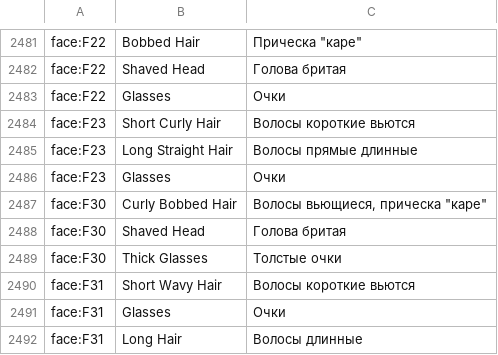
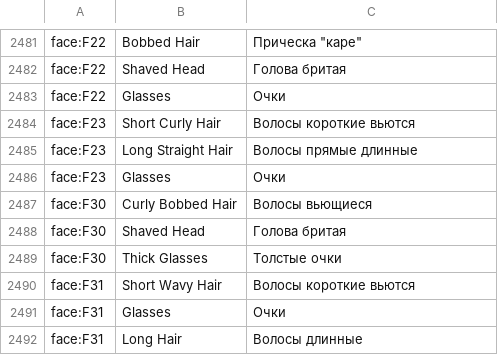
Before and after one commit to PapersPleaseLoc/Loc, a CSV file: ru.csv, drawn as a sheet; only a part is shown, gaps mark what is left out; the diff names each change by its address in the sheet, - before the commit and + after, or states it on an @@ line.

Commit message:
Updates c22e6bdc-cb3f-4c6f-9de0-d72112eb1042

```diff
--- a/ru.csv
+++ b/ru.csv
-C2487: Волосы вьющиеся, прическа "каре"
+C2487: Волосы вьющиеся
```
